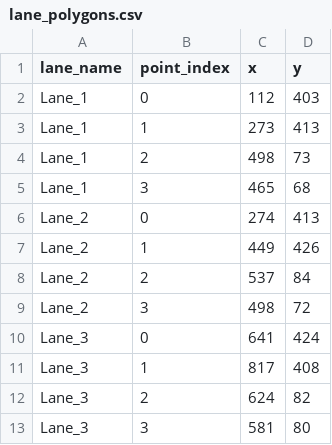
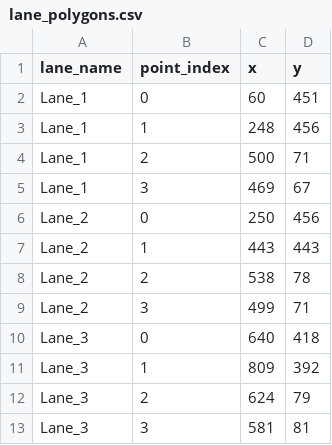
Before and after one commit to Muditha-Kumara/VisionProject, a CSV file: lane_polygons.csv, drawn as a sheet.

```diff
--- a/lane_polygons.csv
+++ b/lane_polygons.csv
@@ -1,13 +1,13 @@
 lane_name,point_index,x,y
-Lane_1,0,112,403
-Lane_1,1,273,413
-Lane_1,2,498,73
-Lane_1,3,465,68
-Lane_2,0,274,413
-Lane_2,1,449,426
-Lane_2,2,537,84
-Lane_2,3,498,72
-Lane_3,0,641,424
-Lane_3,1,817,408
-Lane_3,2,624,82
-Lane_3,3,581,80
+Lane_1,0,60,451
+Lane_1,1,248,456
+Lane_1,2,500,71
+Lane_1,3,469,67
+Lane_2,0,250,456
+Lane_2,1,443,443
+Lane_2,2,538,78
+Lane_2,3,499,71
+Lane_3,0,640,418
+Lane_3,1,809,392
+Lane_3,2,624,79
+Lane_3,3,581,81
```
Also changed, not shown: deploy_lane/pc_luckfox_live_metrics.csv, 5 other files.
